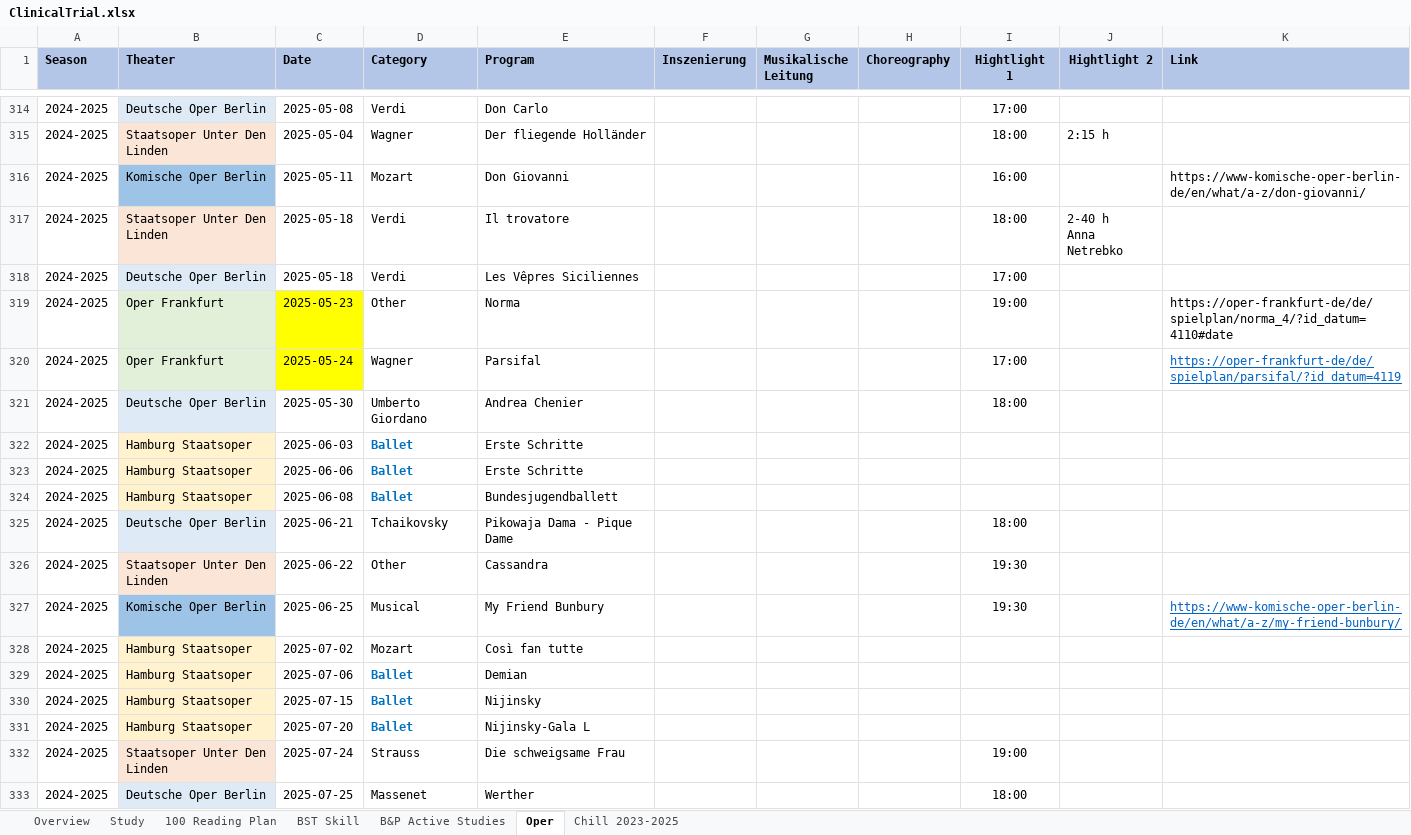
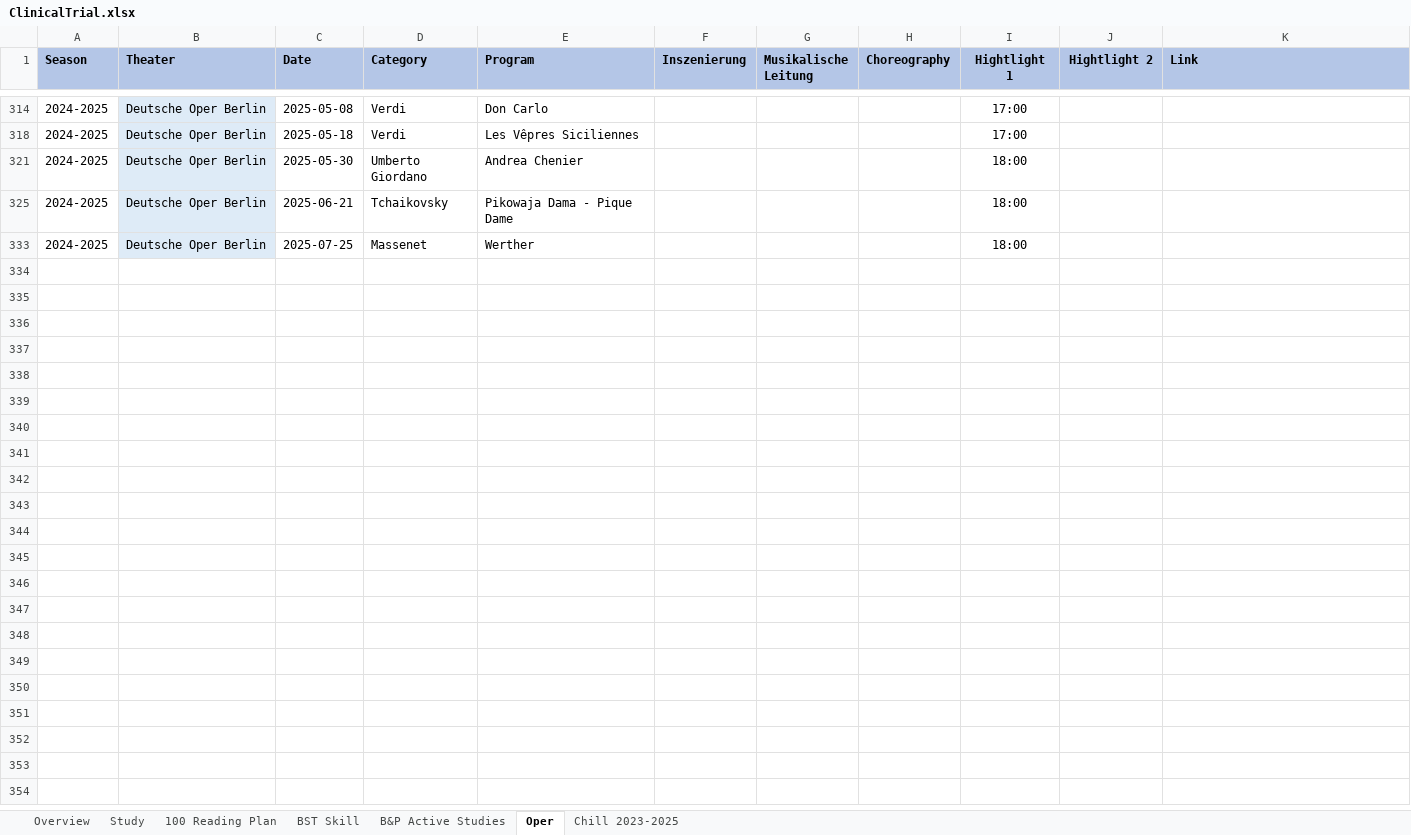
Before and after one commit to Zehuibai/Zehuibai.github.io, an Excel workbook: 01_ClinicalTrials/ClinicalTrial.xlsx, sheet Oper, drawn as a sheet; only a part is shown, gaps mark what is left out; values as stored, in another font and other column widths than the file's, no borders; charts and pictures not drawn; removed rows and columns are numbered as before the commit, all else as after; ↵ is a line break in a cell; the diff covers the shown part only; the diff names each change by its address in the sheet, - before the commit and + after, or states it on an @@ line.

Commit message:
dfgfsdf

```diff
--- a/01_ClinicalTrials/ClinicalTrial.xlsx (sheet Oper)
+++ b/01_ClinicalTrials/ClinicalTrial.xlsx (sheet Oper)
@@ row 315 hidden: 2024-2025 | Staatsoper Unter Den Linden | 2025-05-04 | Wagner | Der fliegende Holländer |  |  |  | 18:00 | 2:15 h @@
@@ row 316 hidden: 2024-2025 | Komische Oper Berlin | 2025-05-11 | Mozart | Don Giovanni |  |  |  | 16:00 |  | https://www-komische-oper-berlin-de/en/what/a-z/don-giovanni/ @@
@@ row 317 hidden: 2024-2025 | Staatsoper Unter Den Linden | 2025-05-18 | Verdi | Il trovatore |  |  |  | 18:00 | 2-40 h ↵ Anna Netrebko @@
@@ row 319 hidden: 2024-2025 | Oper Frankfurt | 2025-05-23 | Other | Norma |  |  |  | 19:00 |  | https://oper-frankfurt-de/de/spielplan/norma_4/?id_datum=4110#date @@
@@ row 320 hidden: 2024-2025 | Oper Frankfurt | 2025-05-24 | Wagner | Parsifal |  |  |  | 17:00 |  | https://oper-frankfurt-de/de/spielplan/parsifal/?id_datum=4119 @@
@@ row 322 hidden: 2024-2025 | Hamburg Staatsoper | 2025-06-03 | Ballet | Erste Schritte @@
@@ row 323 hidden: 2024-2025 | Hamburg Staatsoper | 2025-06-06 | Ballet | Erste Schritte @@
@@ row 324 hidden: 2024-2025 | Hamburg Staatsoper | 2025-06-08 | Ballet | Bundesjugendballett @@
@@ row 326 hidden: 2024-2025 | Staatsoper Unter Den Linden | 2025-06-22 | Other | Cassandra |  |  |  | 19:30 @@
@@ row 327 hidden: 2024-2025 | Komische Oper Berlin | 2025-06-25 | Musical | My Friend Bunbury |  |  |  | 19:30 |  | https://www-komische-oper-berlin-de/en/what/a-z/my-friend-bunbury/ @@
@@ row 328 hidden: 2024-2025 | Hamburg Staatsoper | 2025-07-02 | Mozart | Così fan tutte @@
@@ row 329 hidden: 2024-2025 | Hamburg Staatsoper | 2025-07-06 | Ballet | Demian @@
@@ row 330 hidden: 2024-2025 | Hamburg Staatsoper | 2025-07-15 | Ballet | Nijinsky @@
@@ row 331 hidden: 2024-2025 | Hamburg Staatsoper | 2025-07-20 | Ballet | Nijinsky-Gala L @@
@@ row 332 hidden: 2024-2025 | Staatsoper Unter Den Linden | 2025-07-24 | Strauss | Die schweigsame Frau |  |  |  | 19:00 @@
```
Also changed, not shown: 7 added rows and 84 hidden or unhidden rows elsewhere in this sheet, charts or pictures.
